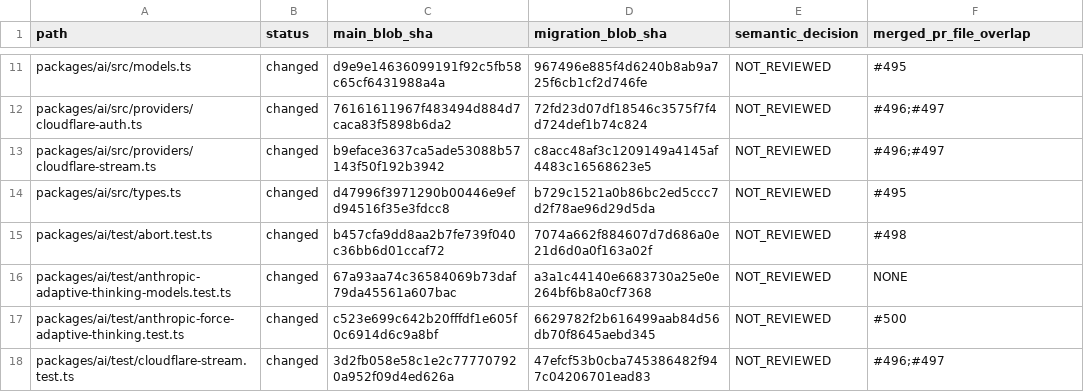
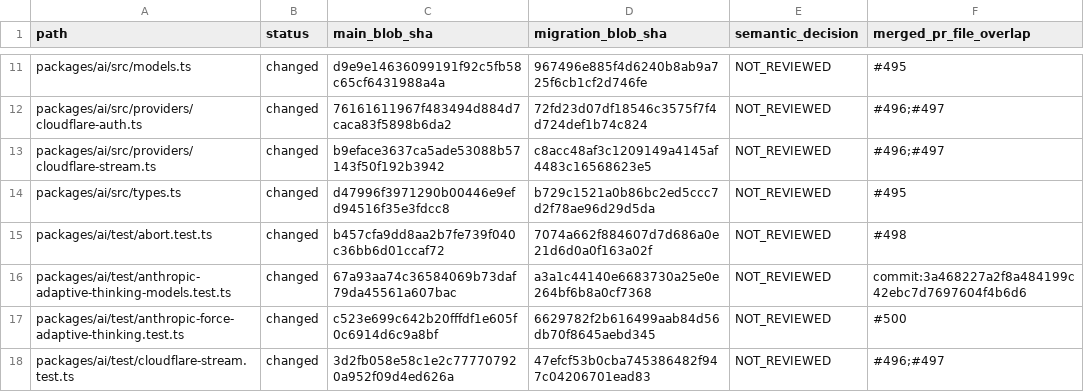
Before and after one commit to oigorbrito/FineCode, a CSV file: docs/audit/canonical-main-vs-migration-86349f1.csv, drawn as a sheet; only a part is shown, gaps mark what is left out.

Commit message:
docs(audit): account for remaining MiniMax fixture delta by source commit

```diff
--- a/docs/audit/canonical-main-vs-migration-86349f1.csv
+++ b/docs/audit/canonical-main-vs-migration-86349f1.csv
@@ -15,3 +15,3 @@ packages/ai/src/types.ts,changed,d47996f3971290b00446e9efd94516f35e3fdcc8,b729c1
 packages/ai/test/abort.test.ts,changed,b457cfa9dd8aa2b7fe739f040c36bb6d01ccaf72,7074a662f884607d7d686a0e21d6d0a0f163a02f,NOT_REVIEWED,#498
-packages/ai/test/anthropic-adaptive-thinking-models.test.ts,changed,67a93aa74c36584069b73daf79da45561a607bac,a3a1c44140e6683730a25e0e264bf6b8a0cf7368,NOT_REVIEWED,NONE
+packages/ai/test/anthropic-adaptive-thinking-models.test.ts,changed,67a93aa74c36584069b73daf79da45561a607bac,a3a1c44140e6683730a25e0e264bf6b8a0cf7368,NOT_REVIEWED,commit:3a468227a2f8a484199c42ebc7d7697604f4b6d6
 packages/ai/test/anthropic-force-adaptive-thinking.test.ts,changed,c523e699c642b20fffdf1e605f0c6914d6c9a8bf,6629782f2b616499aab84d56db70f8645aebd345,NOT_REVIEWED,#500
```
